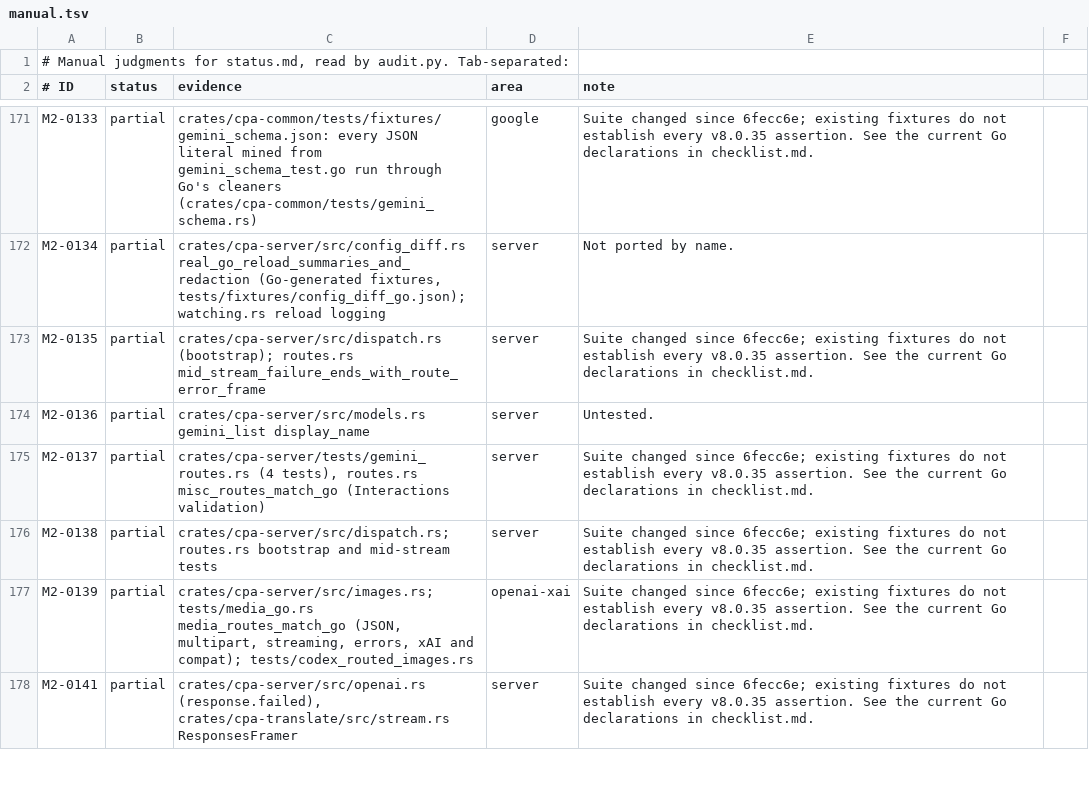
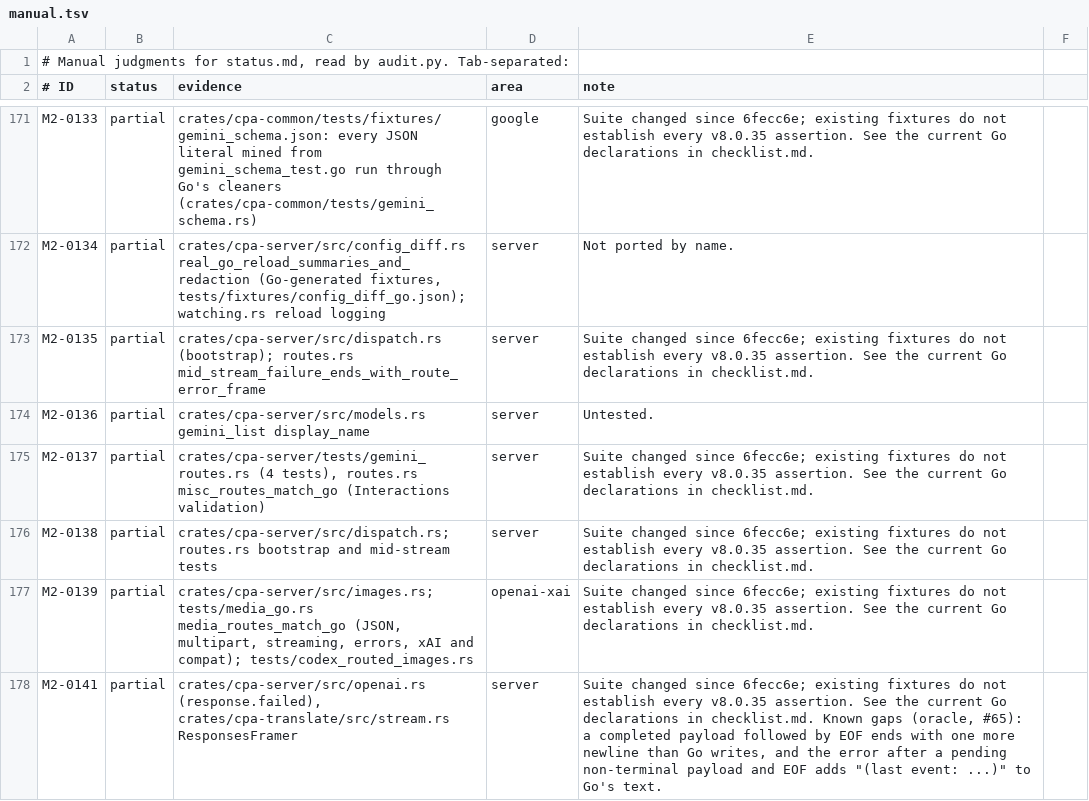
Before and after one commit to DarkEden-coding/sub-api-proxy, a TSV file: docs/parity-audit/manual.tsv, drawn as a sheet; only a part is shown, gaps mark what is left out; the diff covers the shown part only.

Commit message:
Pin hook-independent Responses bootstrap errors and record remaining gaps
A data line without its blank line followed by a reset now answers the
same 500 JSON with and without plugin hooks. The partial Responses and
Codex stream rows note the remaining differences from Go found in the
#65 review.

```diff
--- a/docs/parity-audit/manual.tsv
+++ b/docs/parity-audit/manual.tsv
@@ -177,2 +177,2 @@ M2-0138	partial	crates/cpa-server/src/dispatch.rs; routes.rs bootstrap and mid-s
 M2-0139	partial	crates/cpa-server/src/images.rs; tests/media_go.rs media_routes_match_go (JSON, multipart, streaming, errors, xAI and compat); tests/codex_routed_images.rs	openai-xai	Suite changed since 6fecc6e; existing fixtures do not establish every v8.0.35 assertion. See the current Go declarations in checklist.md.
-M2-0141	partial	crates/cpa-server/src/openai.rs (response.failed), crates/cpa-translate/src/stream.rs ResponsesFramer	server	Suite changed since 6fecc6e; existing fixtures do not establish every v8.0.35 assertion. See the current Go declarations in checklist.md.
+M2-0141	partial	crates/cpa-server/src/openai.rs (response.failed), crates/cpa-translate/src/stream.rs ResponsesFramer	server	Suite changed since 6fecc6e; existing fixtures do not establish every v8.0.35 assertion. See the current Go declarations in checklist.md. Known gaps (oracle, #65): a completed payload followed by EOF ends with one more newline than Go writes, and the error after a pending non-terminal payload and EOF adds "(last event: ...)" to Go's text.
```
Also changed, not shown: 3 edited cells elsewhere in this file, 1 other file.
